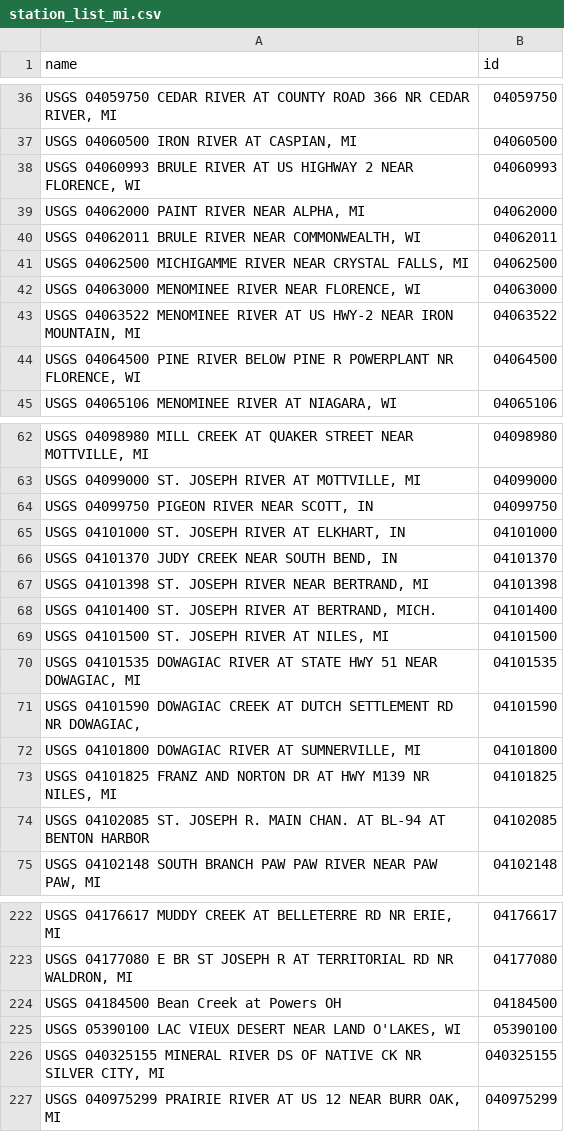
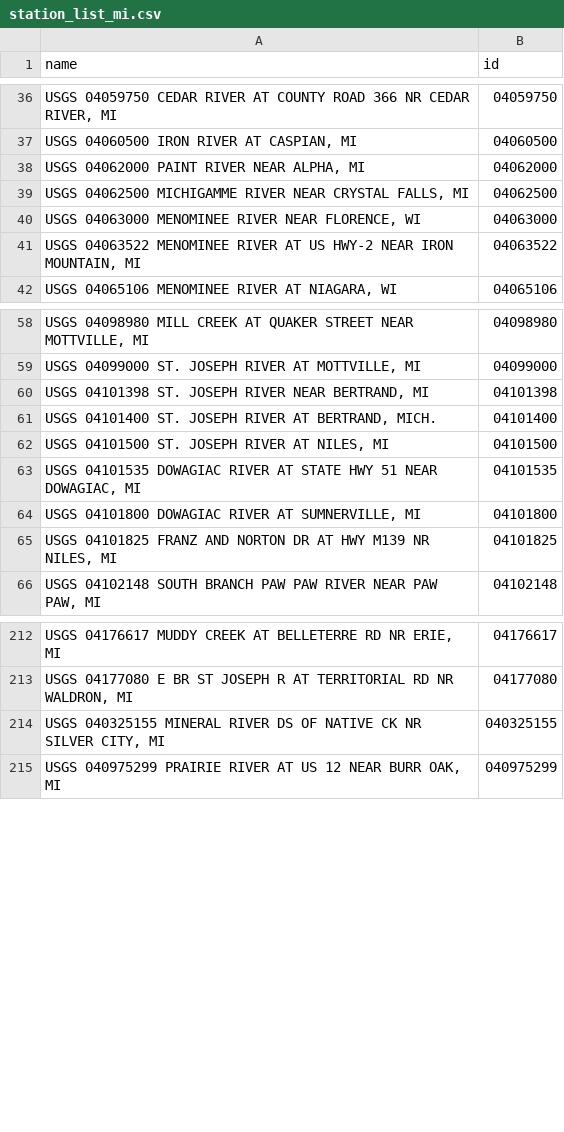
Before and after one commit to jaketimm/river_tracker_dashboard, a CSV file: station_list_mi.csv, drawn as a sheet; only a part is shown, gaps mark what is left out; the diff covers the shown part only; the diff names each change by its address in the sheet, - before the commit and + after, or states it on an @@ line.

Commit message:
update station list to exclude non MI stations

```diff
--- a/station_list_mi.csv
+++ b/station_list_mi.csv
-row 38: USGS 04060993 BRULE RIVER AT US HIGHWAY 2 NEAR FLORENCE, WI | 04060993
-row 40: USGS 04062011 BRULE RIVER NEAR COMMONWEALTH, WI | 04062011
-row 44: USGS 04064500 PINE RIVER BELOW PINE R POWERPLANT NR FLORENCE, WI | 04064500
-row 64: USGS 04099750 PIGEON RIVER NEAR SCOTT, IN | 04099750
-row 65: USGS 04101000 ST. JOSEPH RIVER AT ELKHART, IN | 04101000
-row 66: USGS 04101370 JUDY CREEK NEAR SOUTH BEND, IN | 04101370
-row 71: USGS 04101590 DOWAGIAC CREEK AT DUTCH SETTLEMENT RD NR DOWAGIAC, | 04101590
-row 74: USGS 04102085 ST. JOSEPH R. MAIN CHAN. AT BL-94 AT BENTON HARBOR | 04102085
-row 224: USGS 04184500 Bean Creek at Powers OH | 04184500
-row 225: USGS 05390100 LAC VIEUX DESERT NEAR LAND O'LAKES, WI | 05390100
```
Also changed, not shown: 2 removed rows elsewhere in this file, 4 other files.
